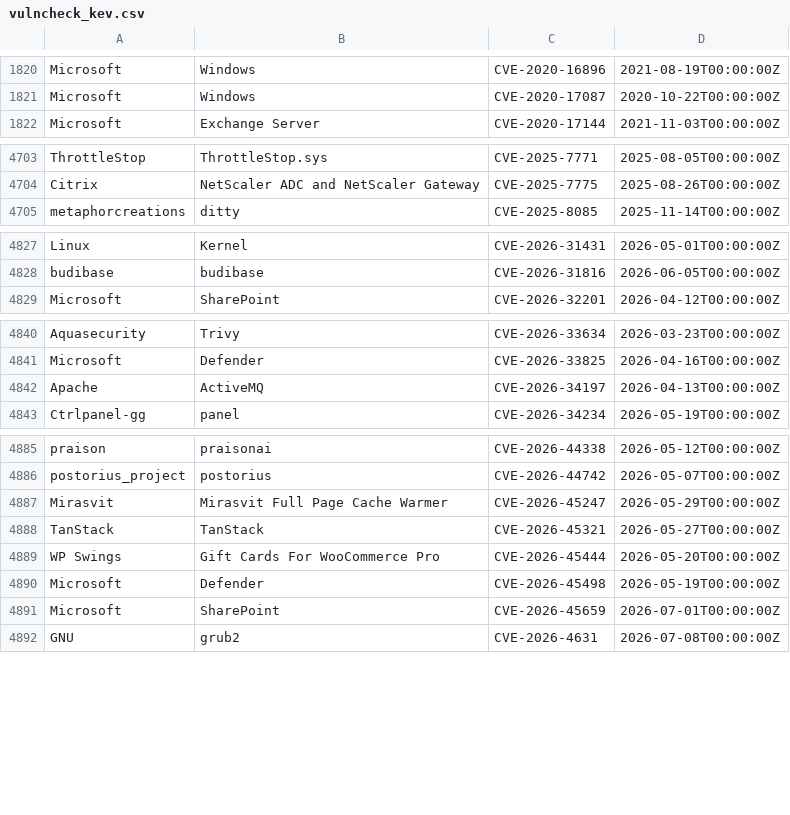
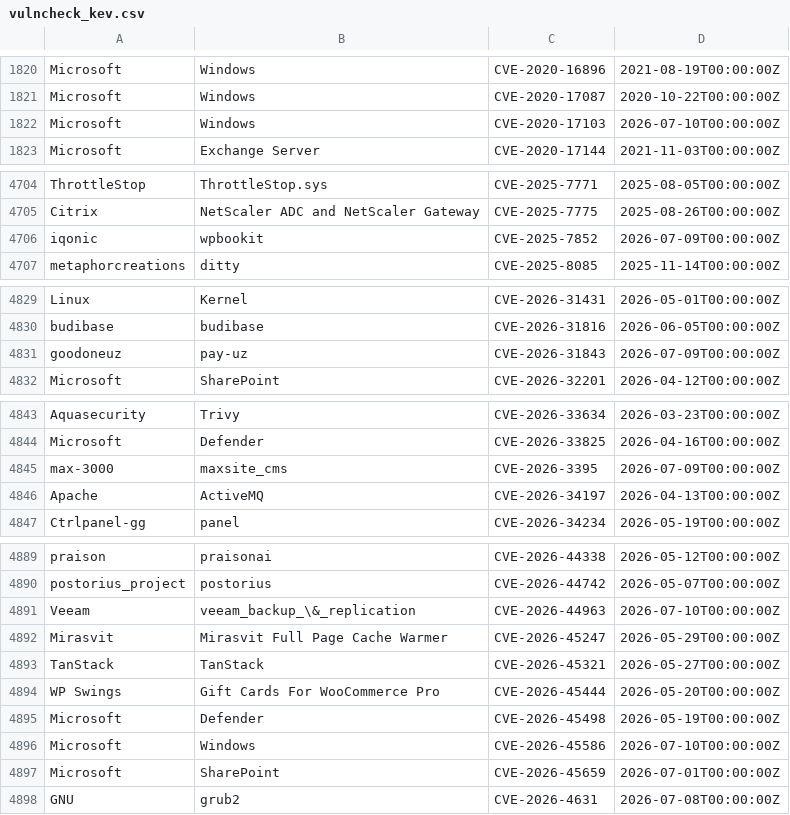
Before and after one commit to Serfies/kev-mirror, a CSV file: data/vulncheck_kev.csv, drawn as a sheet; only a part is shown, gaps mark what is left out; the diff covers the shown part only; the diff names each change by its address in the sheet, - before the commit and + after, or states it on an @@ line.

Commit message:
sync: update vulncheck_kev.csv (5029 rows)
Fetched from VulnCheck KEV Community API backup.

Auto-generated by update-vulncheck-kev.sh.

```diff
--- a/data/vulncheck_kev.csv
+++ b/data/vulncheck_kev.csv
+row 1822: Microsoft | Windows | CVE-2020-17103 | 2026-07-10T00:00:00Z
+row 4706: iqonic | wpbookit | CVE-2025-7852 | 2026-07-09T00:00:00Z
+row 4831: goodoneuz | pay-uz | CVE-2026-31843 | 2026-07-09T00:00:00Z
+row 4845: max-3000 | maxsite_cms | CVE-2026-3395 | 2026-07-09T00:00:00Z
+row 4891: Veeam | veeam_backup_\&_replication | CVE-2026-44963 | 2026-07-10T00:00:00Z
+row 4896: Microsoft | Windows | CVE-2026-45586 | 2026-07-10T00:00:00Z
```
Also changed, not shown: 1 added row and 2 edited cells elsewhere in this file.
